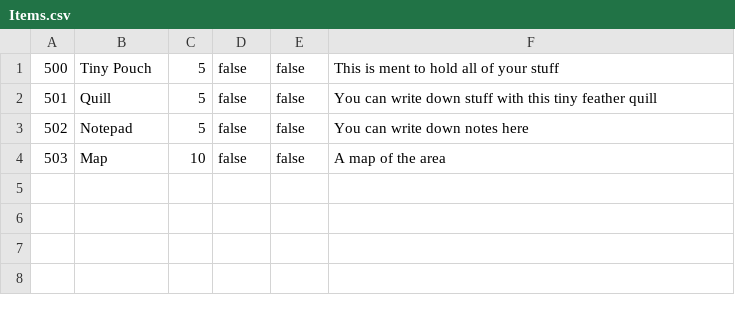
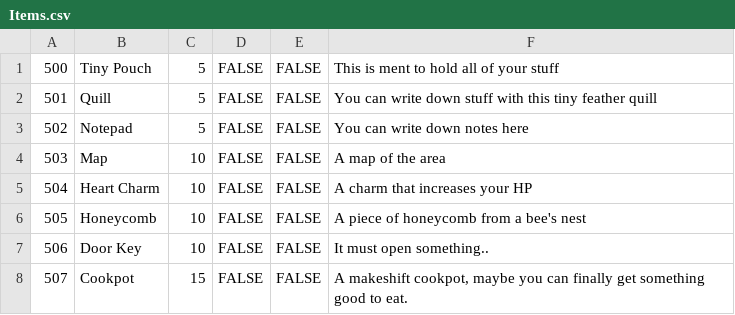
Before and after one commit to TaylorBrown96/Ring_Wars, a CSV file: ConsoleUI/bin/Debug/Game_Data/Items.csv, drawn as a sheet.

Commit message:
Add files via upload
More items

```diff
--- a/ConsoleUI/bin/Debug/Game_Data/Items.csv
+++ b/ConsoleUI/bin/Debug/Game_Data/Items.csv
@@ -1,4 +1,8 @@
-500,Tiny Pouch,5,false,false,This is ment to hold all of your stuff
-501,Quill,5,false,false,You can write down stuff with this tiny feather quill
-502,Notepad,5,false,false,You can write down notes here
-503,Map,10,false,false,A map of the area
+500,Tiny Pouch,5,FALSE,FALSE,This is ment to hold all of your stuff
+501,Quill,5,FALSE,FALSE,You can write down stuff with this tiny feather quill
+502,Notepad,5,FALSE,FALSE,You can write down notes here
+503,Map,10,FALSE,FALSE,A map of the area
+504,Heart Charm,10,FALSE,FALSE,A charm that increases your HP
+505,Honeycomb,10,FALSE,FALSE,A piece of honeycomb from a bee's nest
+506,Door Key,10,FALSE,FALSE,It must open something..
+507,Cookpot,15,FALSE,FALSE,"A makeshift cookpot, maybe you can finally get something good to eat."
```
